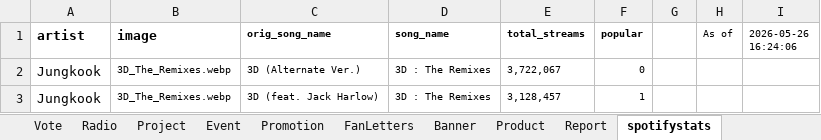
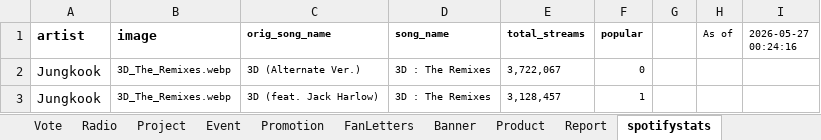
Before and after one commit to tetekoofm/taekookuniverse, an Excel workbook: taekook_universe.xlsx, sheet spotifystats, drawn as a sheet; only a part is shown; values as stored, in another font and other column widths than the file's, no borders; the diff names each change by its address in the sheet, - before the commit and + after, or states it on an @@ line.

```diff
--- a/taekook_universe.xlsx (sheet spotifystats)
+++ b/taekook_universe.xlsx (sheet spotifystats)
-I1: 2026-05-26 16:24:06
+I1: 2026-05-27 00:24:16
```
Also changed, not shown: 2 other files.
